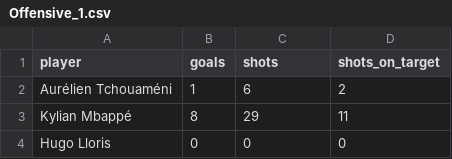
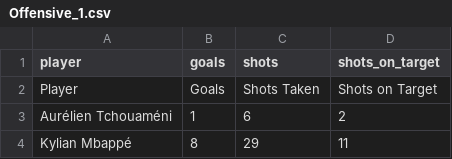
Before and after one commit to StrixSC/RamenezLaCoupe, a CSV file: static/data/PlayerStats/France/Offensive_1.csv, drawn as a sheet; only a part is shown; the shorter side is filled out with more unchanged rows.

```diff
--- a/static/data/PlayerStats/France/Offensive_1.csv
+++ b/static/data/PlayerStats/France/Offensive_1.csv
@@ -1,2 +1,3 @@
 player,goals,shots,shots_on_target
+Player,Goals,Shots Taken,Shots on Target
 Aurélien Tchouaméni,1,6,2
```
Also changed, not shown: static/data/PlayerStats/France/Offensive_2.csv, 4 other files.
